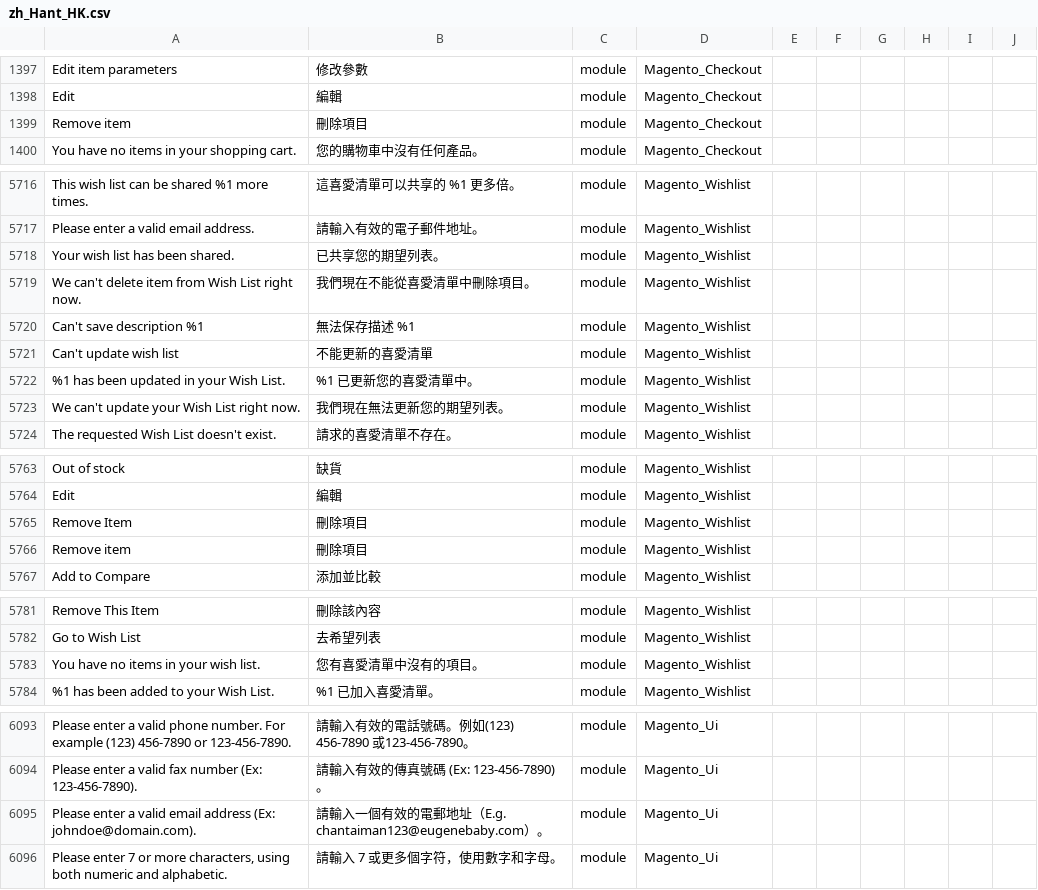
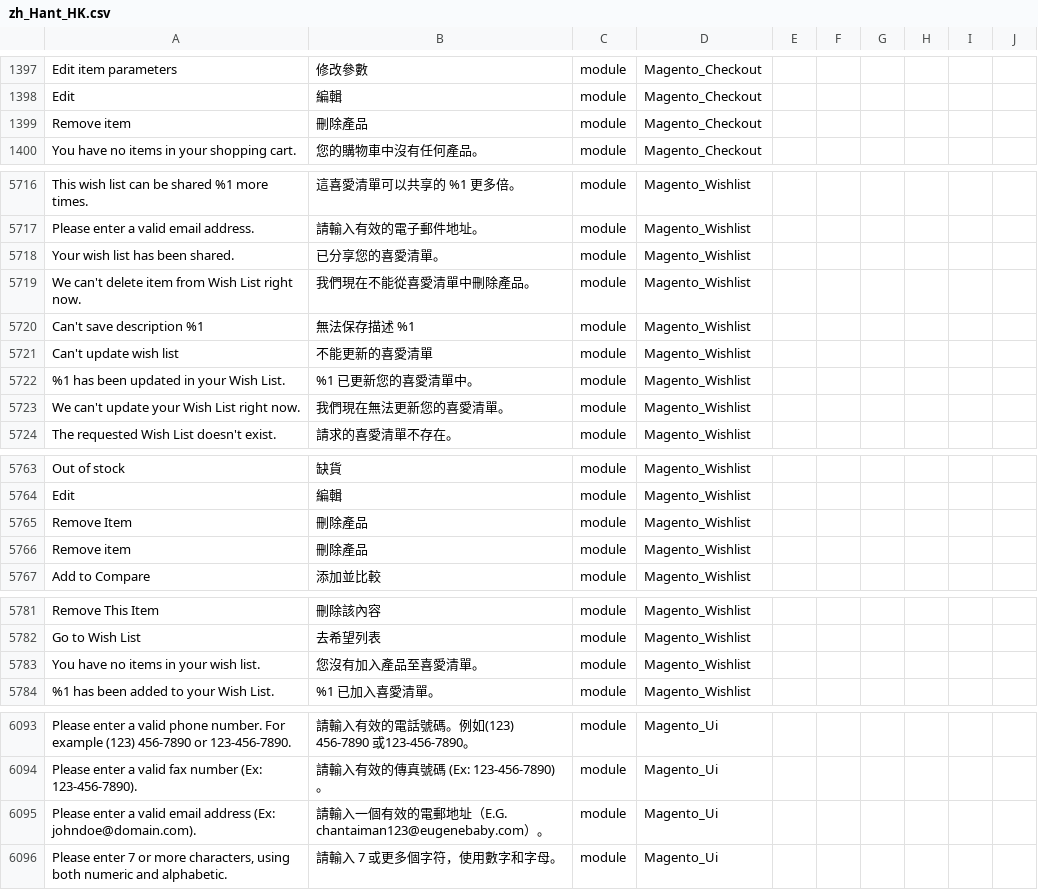
Before and after one commit to raymanjhc/Magento2Language-zh_Hant_HK, a CSV file: zh_Hant_HK.csv, drawn as a sheet; only a part is shown, gaps mark what is left out; the diff covers the shown part only; the diff names each change by its address in the sheet, - before the commit and + after, or states it on an @@ line.

Commit message:
update translation

```diff
--- a/zh_Hant_HK.csv
+++ b/zh_Hant_HK.csv
-B1399: 刪除項目
+B1399: 刪除產品
-B5718: 已共享您的期望列表。
+B5718: 已分享您的喜愛清單。
-B5719: 我們現在不能從喜愛清單中刪除項目。
+B5719: 我們現在不能從喜愛清單中刪除產品。
-B5723: 我們現在無法更新您的期望列表。
+B5723: 我們現在無法更新您的喜愛清單。
-B5765:B5766: 刪除項目
+B5765:B5766: 刪除產品
-B5783: 您有喜愛清單中沒有的項目。
+B5783: 您沒有加入產品至喜愛清單。
-B6095: …址（E.g. chantaiman123@eugenebaby.com）…
+B6095: …址（E.G. chantaiman123@eugenebaby.com）…
```
Also changed, not shown: 1 edited cell elsewhere in this file.
